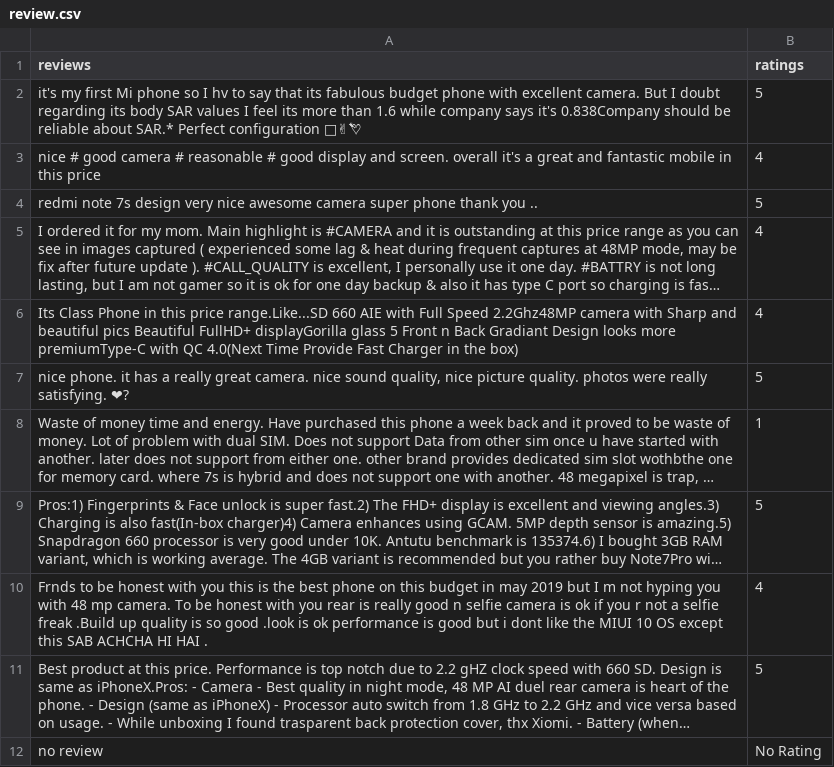
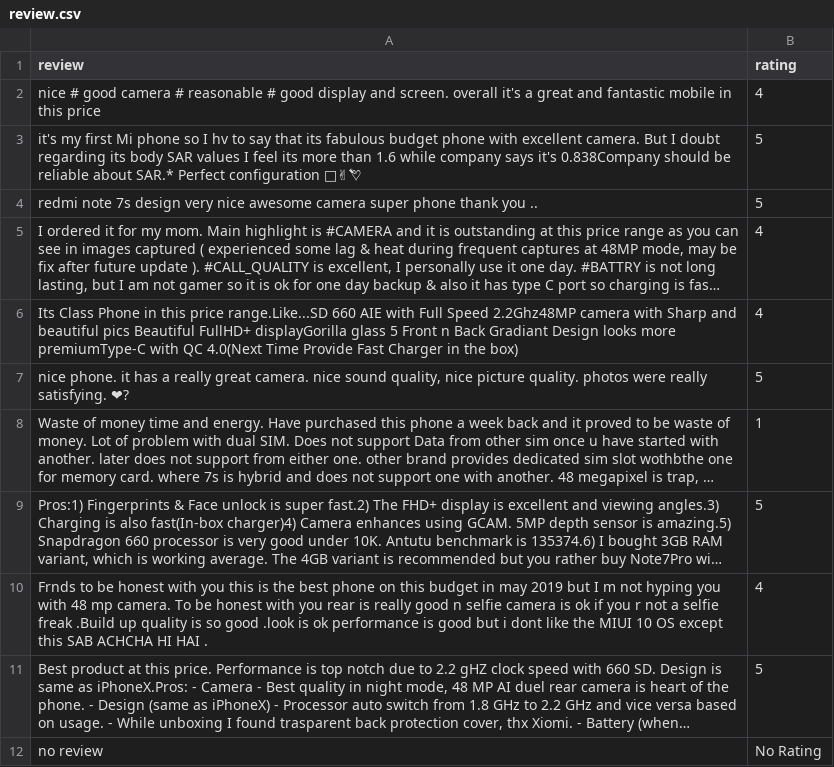
Before and after one commit to Sathishmahi/Review_Scraper_with_Sentiment_Analysis, a CSV file: artifact/data_ingestion/review.csv, drawn as a sheet; long unchanged cells end in ….

Commit message:
data ingestionsingle and preprocess data done

```diff
--- a/artifact/data_ingestion/review.csv
+++ b/artifact/data_ingestion/review.csv
@@ -1,4 +1,4 @@
-reviews,ratings
+review,rating
+nice # good camera # reasonable # good display and screen. overall it's a great and fantastic mobile in this price,4
 it's my first Mi phone so I hv to say that its fabulous budget phone with excellent camera.  But I doubt regarding its body SAR values I feel its more than 1.6 while company says it's 0.838Company should be reliable about SAR.* Perfect configuration 💯✌💘,5
-nice # good camera # reasonable # good display and screen. overall it's a great and fantastic mobile in this price,4
 redmi note 7s  design very nice awesome camera super phone thank you ..,5
```
Also changed, not shown: 9 other files.
